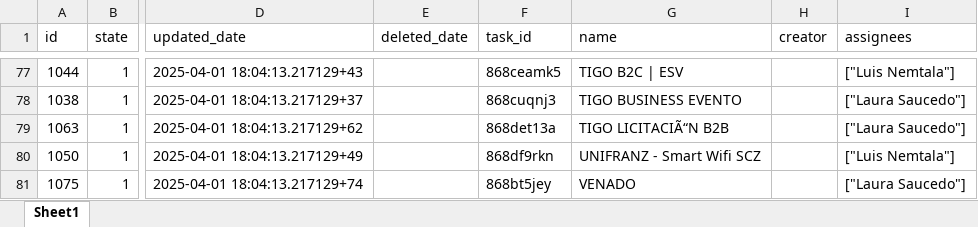
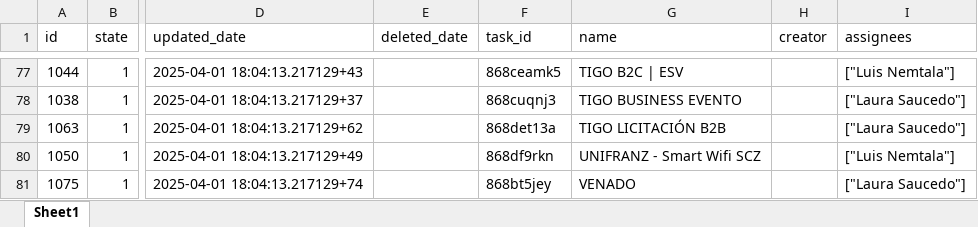
Before and after one commit to b4dycondori/b4d_analytics, an Excel workbook: src/b4d_pbi_executive_dashboard/src/b4d_abril.xlsx, sheet Sheet1, drawn as a sheet; only a part is shown, gaps mark what is left out; values as stored, in another font and other column widths than the file's, no borders; the diff covers the shown part only; the diff names each change by its address in the sheet, - before the commit and + after, or states it on an @@ line.

```diff
--- a/src/b4d_pbi_executive_dashboard/src/b4d_abril.xlsx (sheet Sheet1)
+++ b/src/b4d_pbi_executive_dashboard/src/b4d_abril.xlsx (sheet Sheet1)
-G79 (name): TIGO LICITACIÃ“N B2B
+G79 (name): TIGO LICITACIÓN B2B
```
Also changed, not shown: 6 edited cells elsewhere in this sheet, 2 other files.
